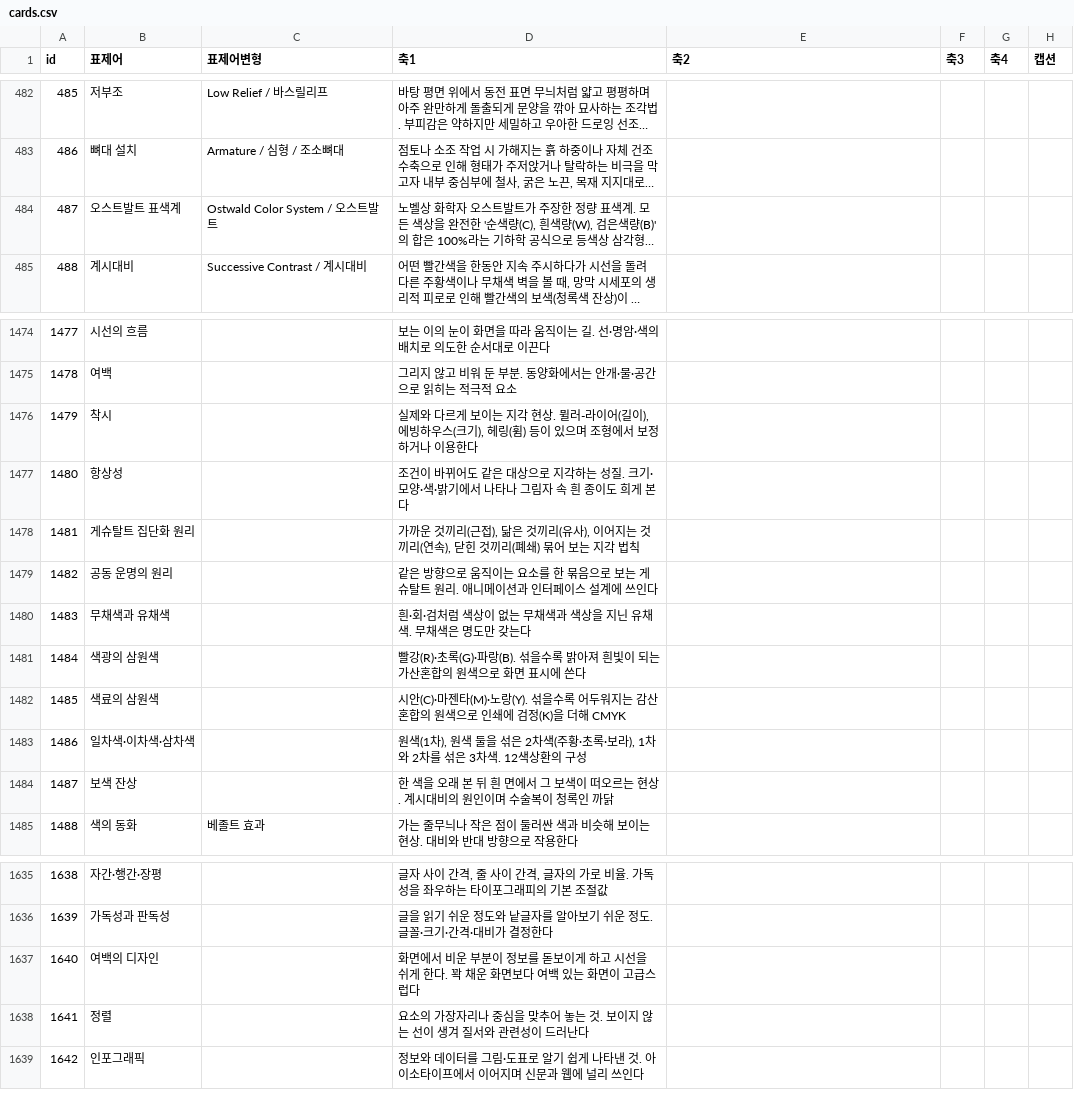
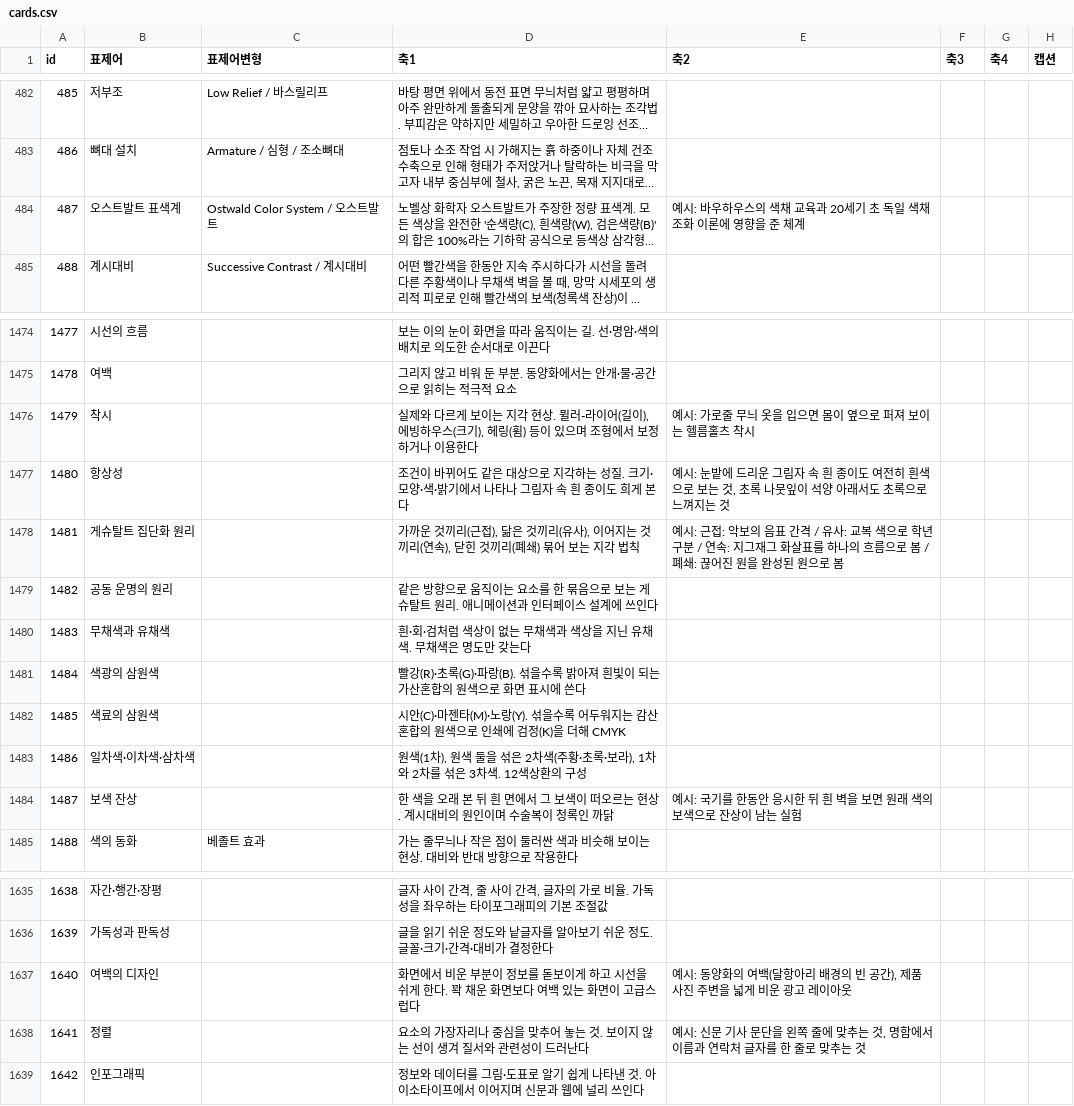
Before and after one commit to robotkiwi2/ArtFlashCard, a CSV file: data/cards.csv, drawn as a sheet; only a part is shown, gaps mark what is left out; long unchanged cells end in …; the diff covers the shown part only; the diff names each change by its address in the sheet, - before the commit and + after, or states it on an @@ line.

```diff
--- a/data/cards.csv
+++ b/data/cards.csv
-E484 (축2): (empty)
+E484 (축2): 예시: 바우하우스의 색채 교육과 20세기 초 독일 색채 조화 이론에 영향을 준 체계
-E1476 (축2): (empty)
+E1476 (축2): 예시: 가로줄 무늬 옷을 입으면 몸이 옆으로 퍼져 보이는 헬름홀츠 착시
-E1477 (축2): (empty)
+E1477 (축2): 예시: 눈밭에 드리운 그림자 속 흰 종이도 여전히 흰색으로 보는 것, 초록 나뭇잎이 석양 아래서도 초록으로 느껴지는 것
-E1478 (축2): (empty)
+E1478 (축2): 예시: 근접: 악보의 음표 간격 / 유사: 교복 색으로 학년 구분 / 연속: 지그재그 화살표를 하나의 흐름으로 봄 / 폐쇄: 끊어진 원을 완성된 원으로 봄
-E1484 (축2): (empty)
+E1484 (축2): 예시: 국기를 한동안 응시한 뒤 흰 벽을 보면 원래 색의 보색으로 잔상이 남는 실험
-E1637 (축2): (empty)
+E1637 (축2): 예시: 동양화의 여백(달항아리 배경의 빈 공간), 제품 사진 주변을 넓게 비운 광고 레이아웃
-E1638 (축2): (empty)
+E1638 (축2): 예시: 신문 기사 문단을 왼쪽 줄에 맞추는 것, 명함에서 이름과 연락처 글자를 한 줄로 맞추는 것
```
Also changed, not shown: 18 edited cells elsewhere in this file.
